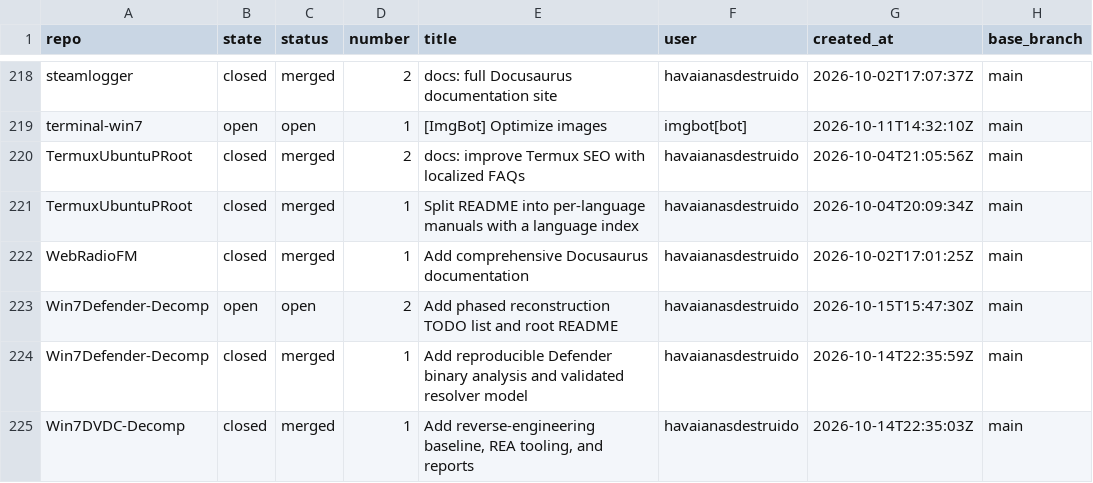
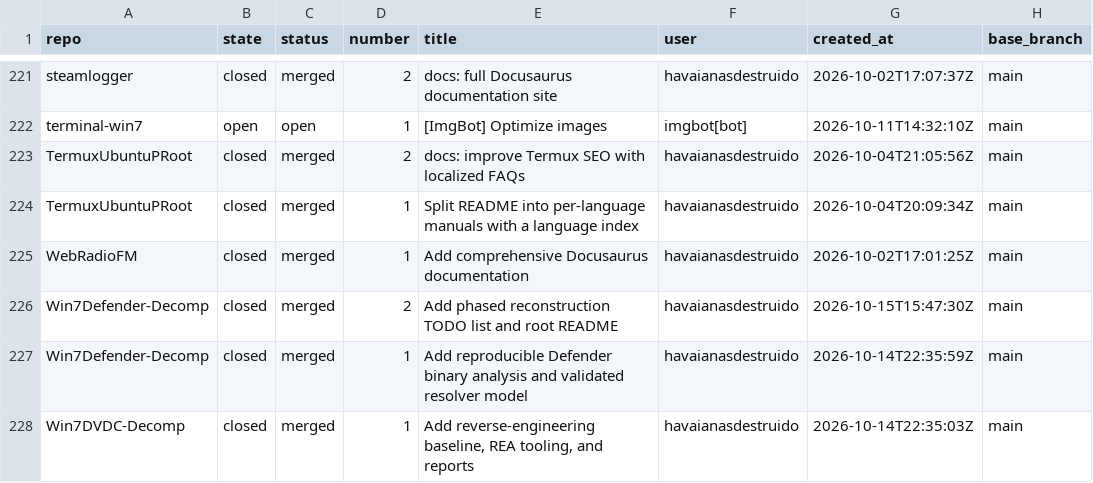
Before and after one commit to havaianasdestruido/sitemapping, a CSV file: reports/pull_requests.csv, drawn as a sheet; only a part is shown, gaps mark what is left out; addresses are those after the commit; the diff covers the shown part only; the diff names each change by its address in the sheet, - before the commit and + after, or states it on an @@ line.

```diff
--- a/reports/pull_requests.csv
+++ b/reports/pull_requests.csv
-B226 (state): open
+B226 (state): closed
-C226 (status): open
+C226 (status): merged
```
Also changed, not shown: 3 added rows and 6 edited cells elsewhere in this file, reports/branches.csv, reports/contributors.csv, 23 other files.
